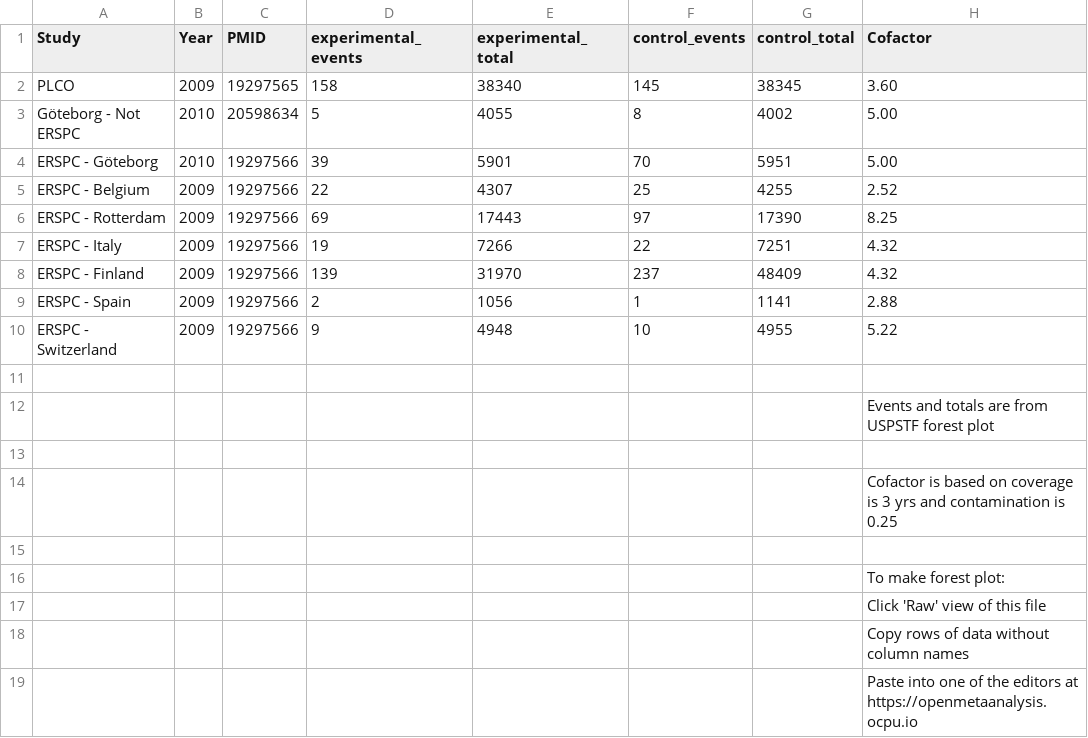
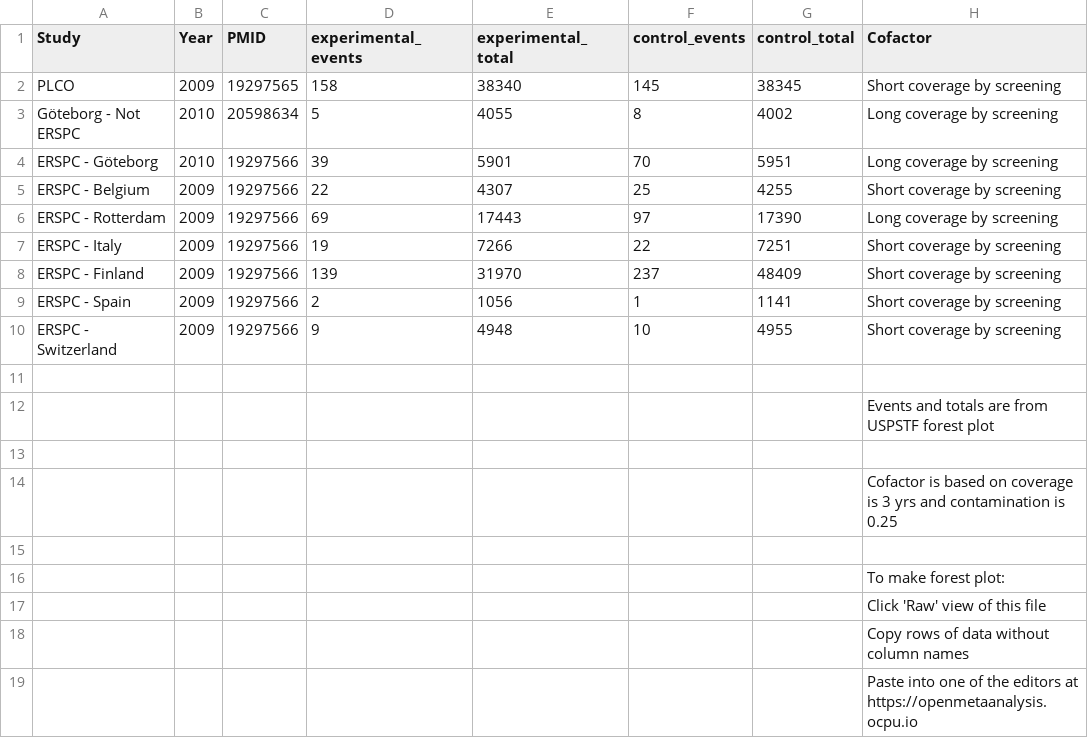
Before and after one commit to openMetaAnalysis/Prostate-cancer-screening-with-prostate-specific-antigen, a CSV file: data/all trials.csv, drawn as a sheet.

Commit message:
Update all trials.csv

```diff
--- a/data/all trials.csv
+++ b/data/all trials.csv
@@ -1,11 +1,11 @@
 Study,Year,PMID,experimental_events,experimental_total,control_events,control_total, Cofactor,
-PLCO,                 2009, 19297565, 158, 38340, 145, 38345, 3.60,
-Göteborg - Not ERSPC, 2010, 20598634,   5,  4055,   8,  4002, 5.00,
-ERSPC - Göteborg,     2010, 19297566,  39,  5901,  70,  5951, 5.00,
-ERSPC - Belgium,      2009, 19297566,  22,  4307,  25,  4255, 2.52,
-ERSPC - Rotterdam,    2009, 19297566,  69, 17443,  97, 17390, 8.25,
-ERSPC - Italy,        2009, 19297566,  19,  7266,  22,  7251, 4.32,
-ERSPC - Finland,      2009, 19297566, 139, 31970, 237, 48409, 4.32,
-ERSPC - Spain,        2009, 19297566,   2,  1056,   1,  1141, 2.88,
-ERSPC - Switzerland,  2009, 19297566,   9,  4948,  10,  4955, 5.22,
+PLCO,                 2009, 19297565, 158, 38340, 145, 38345, Short coverage by screening,
+Göteborg - Not ERSPC, 2010, 20598634,   5,  4055,   8,  4002, Long coverage by screening,
+ERSPC - Göteborg,     2010, 19297566,  39,  5901,  70,  5951, Long coverage by screening,
+ERSPC - Belgium,      2009, 19297566,  22,  4307,  25,  4255, Short coverage by screening,
+ERSPC - Rotterdam,    2009, 19297566,  69, 17443,  97, 17390, Long coverage by screening,
+ERSPC - Italy,        2009, 19297566,  19,  7266,  22,  7251, Short coverage by screening,
+ERSPC - Finland,      2009, 19297566, 139, 31970, 237, 48409, Short coverage by screening,
+ERSPC - Spain,        2009, 19297566,   2,  1056,   1,  1141, Short coverage by screening,
+ERSPC - Switzerland,  2009, 19297566,   9,  4948,  10,  4955, Short coverage by screening,
 ,,,,,,,,
```
